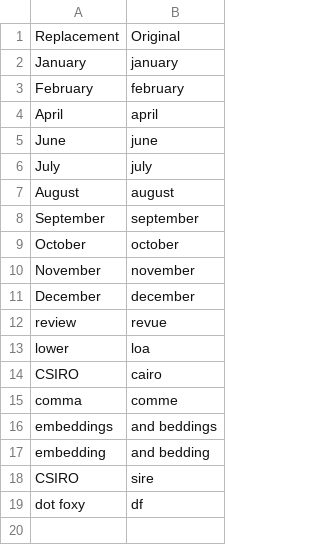
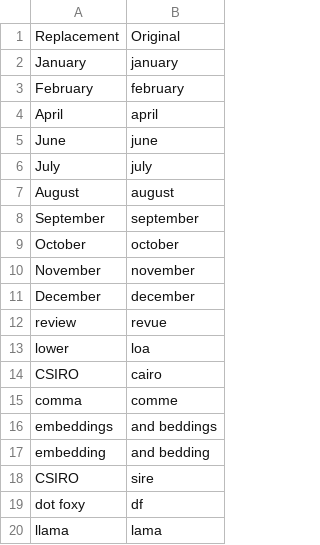
Before and after one commit to zilch42/knausj_talon, a CSV file: settings/words_to_replace.csv, drawn as a sheet.

```diff
--- a/settings/words_to_replace.csv
+++ b/settings/words_to_replace.csv
@@ -19 +19,2 @@ CSIRO,sire
 dot foxy,df
+llama,lama
```
Also changed, not shown: settings/additional_words.csv, 3 other files.
